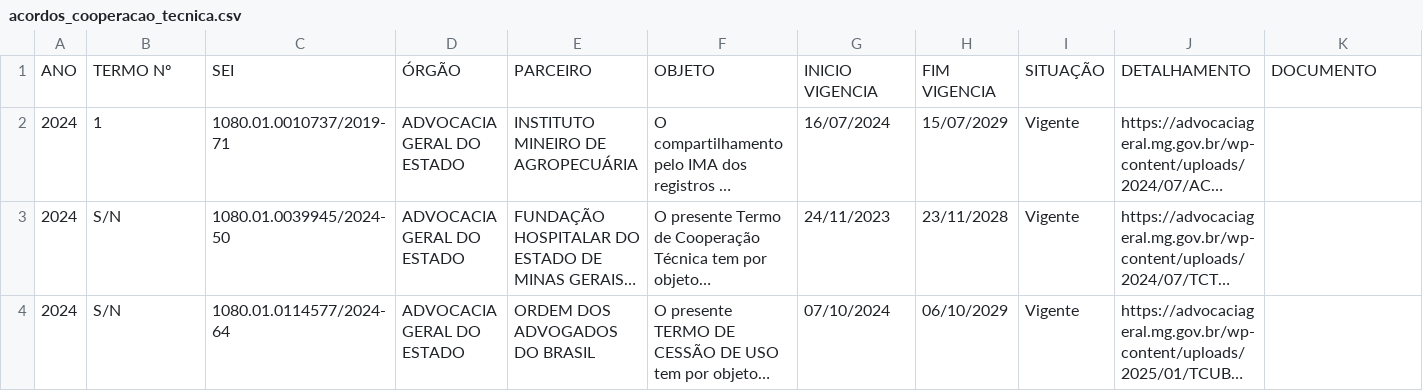
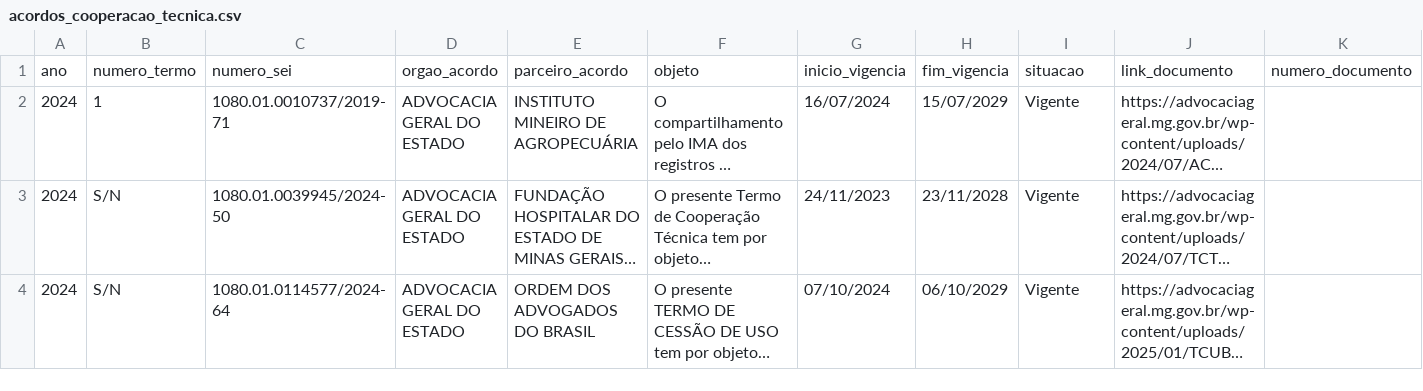
Before and after one commit to transparencia-mg/acordos_cooperacao_tecnica, a CSV file: data/acordos_cooperacao_tecnica.csv, drawn as a sheet; only a part is shown; long unchanged cells end in …; removed rows and columns are numbered as before the commit, all else as after; the diff names each change by its address in the sheet, - before the commit and + after, or states it on an @@ line.

Commit message:
Add files via upload

```diff
--- a/data/acordos_cooperacao_tecnica.csv
+++ b/data/acordos_cooperacao_tecnica.csv
-row 1: ANO | TERMO Nº | SEI | ÓRGÃO | PARCEIRO | OBJETO | INICIO VIGENCIA | FIM VIGENCIA | SITUAÇÃO | DETALHAMENTO | DOCUMENTO
+row 1: ano | numero_termo | numero_sei | orgao_acordo | parceiro_acordo | objeto | inicio_vigencia | fim_vigencia | situacao | link_documento | numero_documento
```
